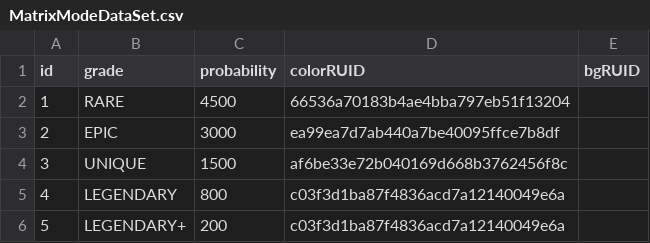
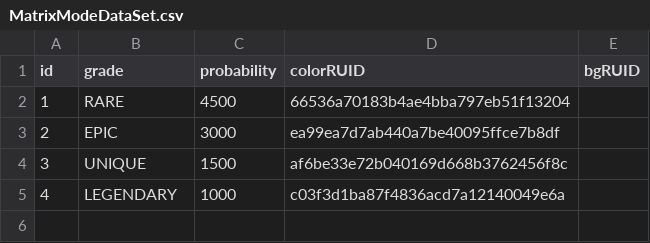
Before and after one commit to browniesss/MapleWorlds, a CSV file: RootDesk/MyDesk/Matrix/DataSets/MatrixModeDataSet.csv, drawn as a sheet.

```diff
--- a/RootDesk/MyDesk/Matrix/DataSets/MatrixModeDataSet.csv
+++ b/RootDesk/MyDesk/Matrix/DataSets/MatrixModeDataSet.csv
@@ -4,3 +4,2 @@
 3,UNIQUE,1500,af6be33e72b040169d668b3762456f8c,
-4,LEGENDARY,800,c03f3d1ba87f4836acd7a12140049e6a,
-5,LEGENDARY+,200,c03f3d1ba87f4836acd7a12140049e6a,
+4,LEGENDARY,1000,c03f3d1ba87f4836acd7a12140049e6a,
```
Also changed, not shown: RootDesk/MyDesk/Matrix/DataSets/MatrixAugment.csv, 3 other files.
